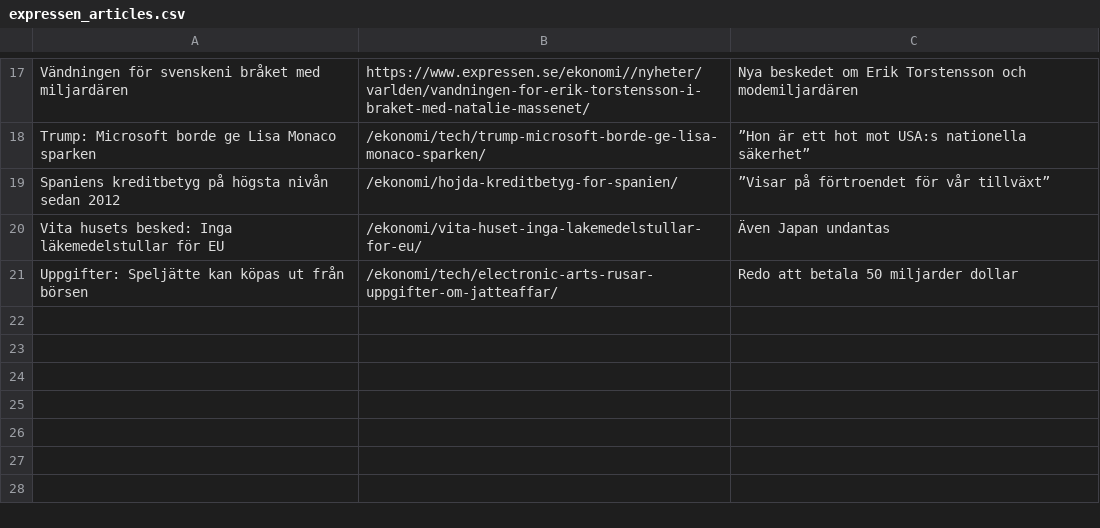
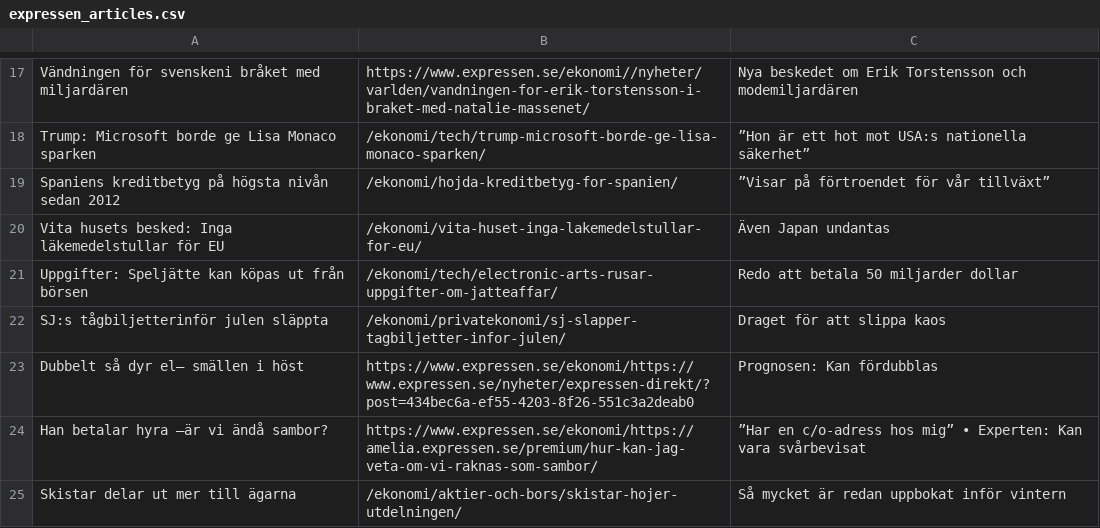
Before and after one commit to Hoboslim/EconomiScraperProject, a CSV file: Articles/expressen_articles.csv, drawn as a sheet; only a part is shown, gaps mark what is left out.

```diff
--- a/Articles/expressen_articles.csv
+++ b/Articles/expressen_articles.csv
@@ -21 +21,5 @@ Vita husets besked: Inga läkemedelstullar för EU,/ekonomi/vita-huset-inga-lake
 Uppgifter: Speljätte kan köpas ut från börsen,/ekonomi/tech/electronic-arts-rusar-uppgifter-om-jatteaffar/,Redo att betala 50 miljarder dollar
+SJ:s tågbiljetterinför julen släppta,/ekonomi/privatekonomi/sj-slapper-tagbiljetter-infor-julen/,Draget för att slippa kaos
+Dubbelt så dyr el– smällen i höst,https://www.expressen.se/ekonomi/https://www.expressen.se/nyheter/expressen-direkt/?post=434bec6a-ef55-4203-8f26-551c3a2deab0,Prognosen: Kan fördubblas
+Han betalar hyra –är vi ändå sambor?,https://www.expressen.se/ekonomi/https://amelia.expressen.se/premium/hur-kan-jag-veta-om-vi-raknas-som-sambor/,”Har en c/o-adress hos mig” • Experten: Kan vara svårbevisat
+Skistar delar ut mer till ägarna,/ekonomi/aktier-och-bors/skistar-hojer-utdelningen/,Så mycket är redan uppbokat inför vintern
```
Also changed, not shown: Articles/dn_articles.csv, 4 other files.
